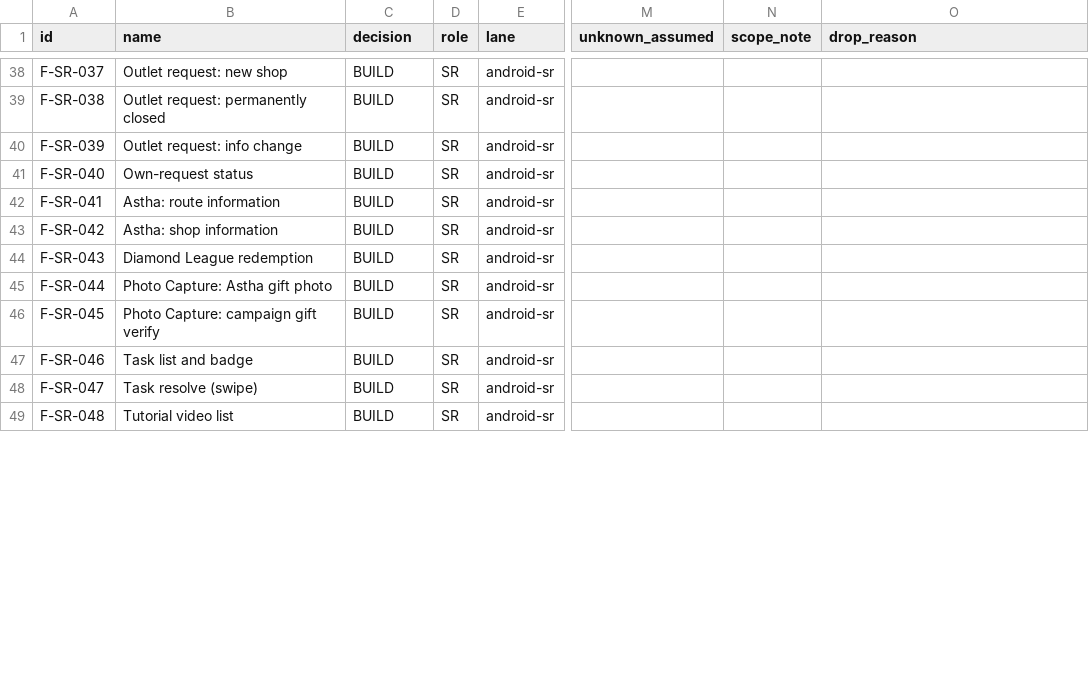
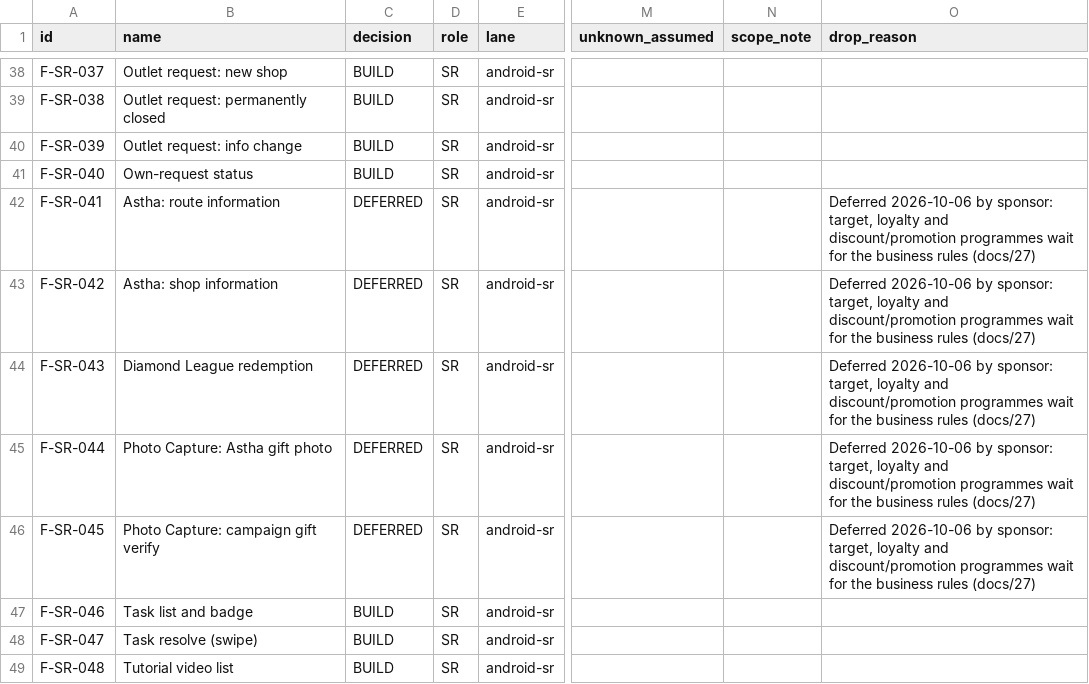
Before and after one commit to asefameerador96-ctrl/Aron-Pro-Max, a CSV file: docs/25-build-backlog.csv, drawn as a sheet; only a part is shown, gaps mark what is left out; the diff covers the shown part only; the diff names each change by its address in the sheet, - before the commit and + after, or states it on an @@ line.

```diff
--- a/docs/25-build-backlog.csv
+++ b/docs/25-build-backlog.csv
-C42:C46 (decision): BUILD
+C42:C46 (decision): DEFERRED
-O42:O46 (drop_reason): (empty)
+O42:O46 (drop_reason): Deferred 2026-10-06 by sponsor: target, loyalty and discount/promotion programmes wait for the business rules (docs/27)
```
Also changed, not shown: 70 edited cells elsewhere in this file, 4 other files.
